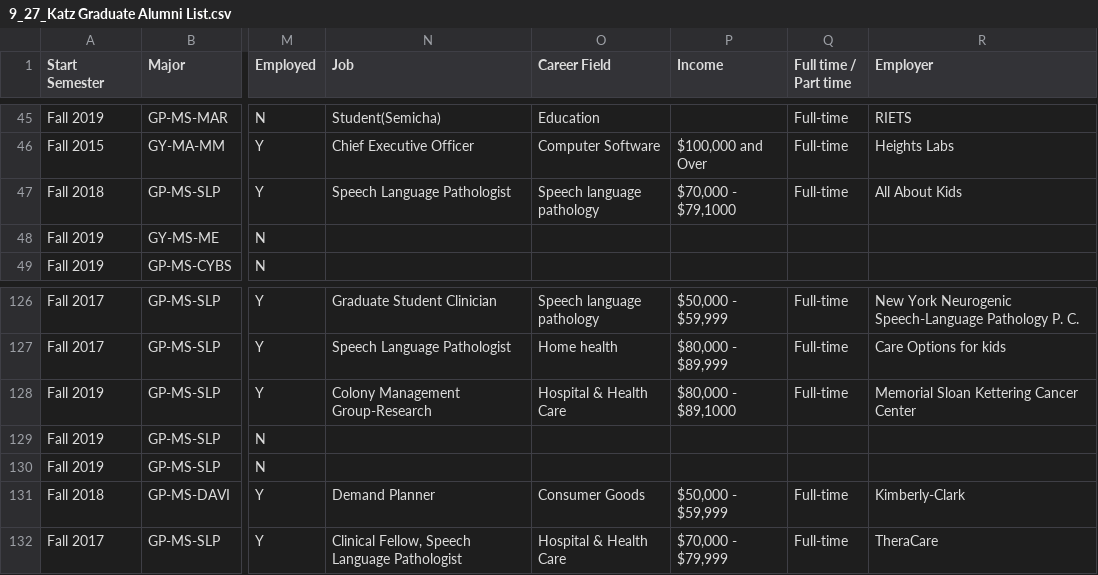
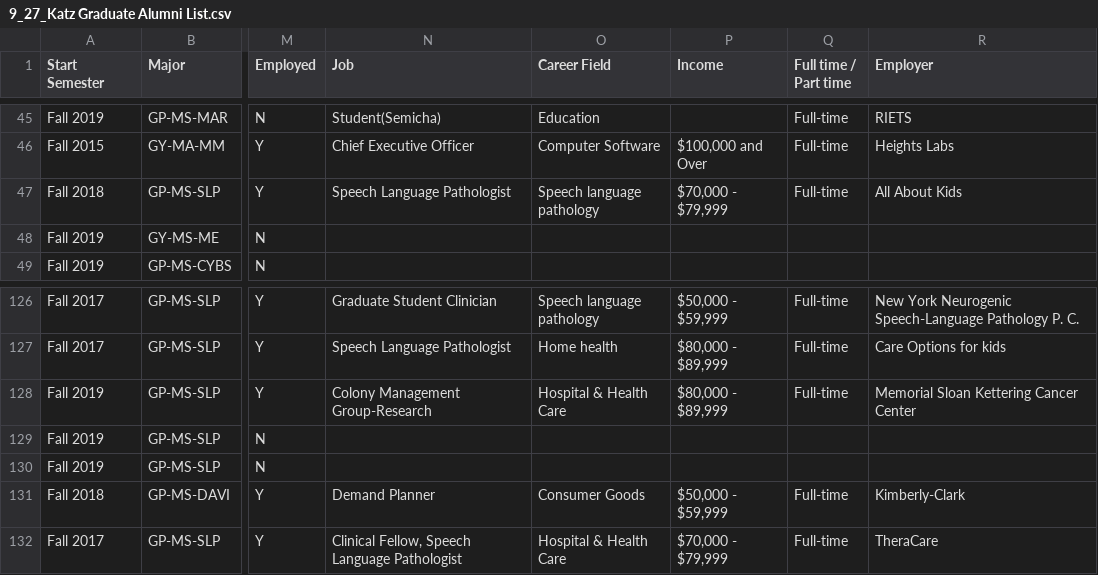
Before and after one commit to JinmingChen12/DATA_SCIENCE, a CSV file: 9_27_Katz Graduate Alumni List.csv, drawn as a sheet; only a part is shown, gaps mark what is left out; the diff names each change by its address in the sheet, - before the commit and + after, or states it on an @@ line.

Commit message:
Update 9_27_Katz Graduate Alumni List.csv

```diff
--- a/9_27_Katz Graduate Alumni List.csv
+++ b/9_27_Katz Graduate Alumni List.csv
-P47 (Income): $70,000 - $79,1000
+P47 (Income): $70,000 - $79,999
-P128 (Income): $80,000 - $89,1000
+P128 (Income): $80,000 - $89,999
```
